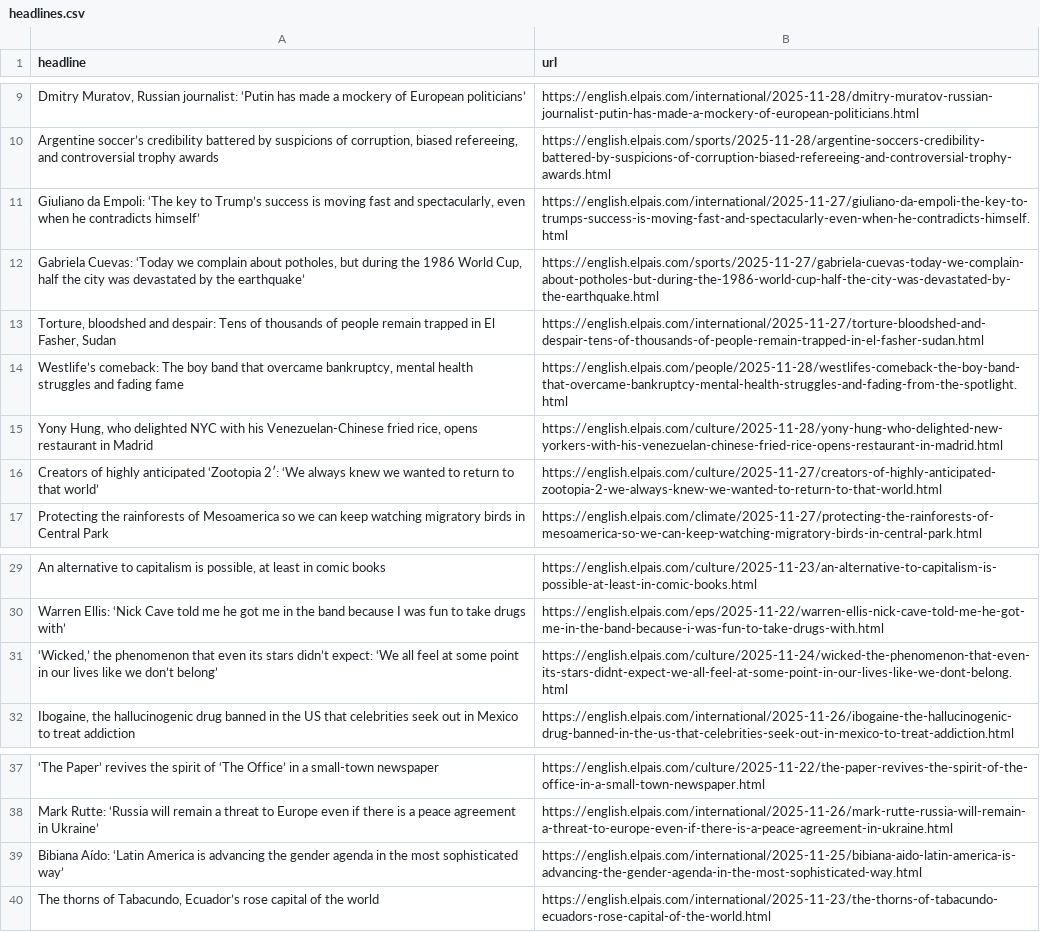
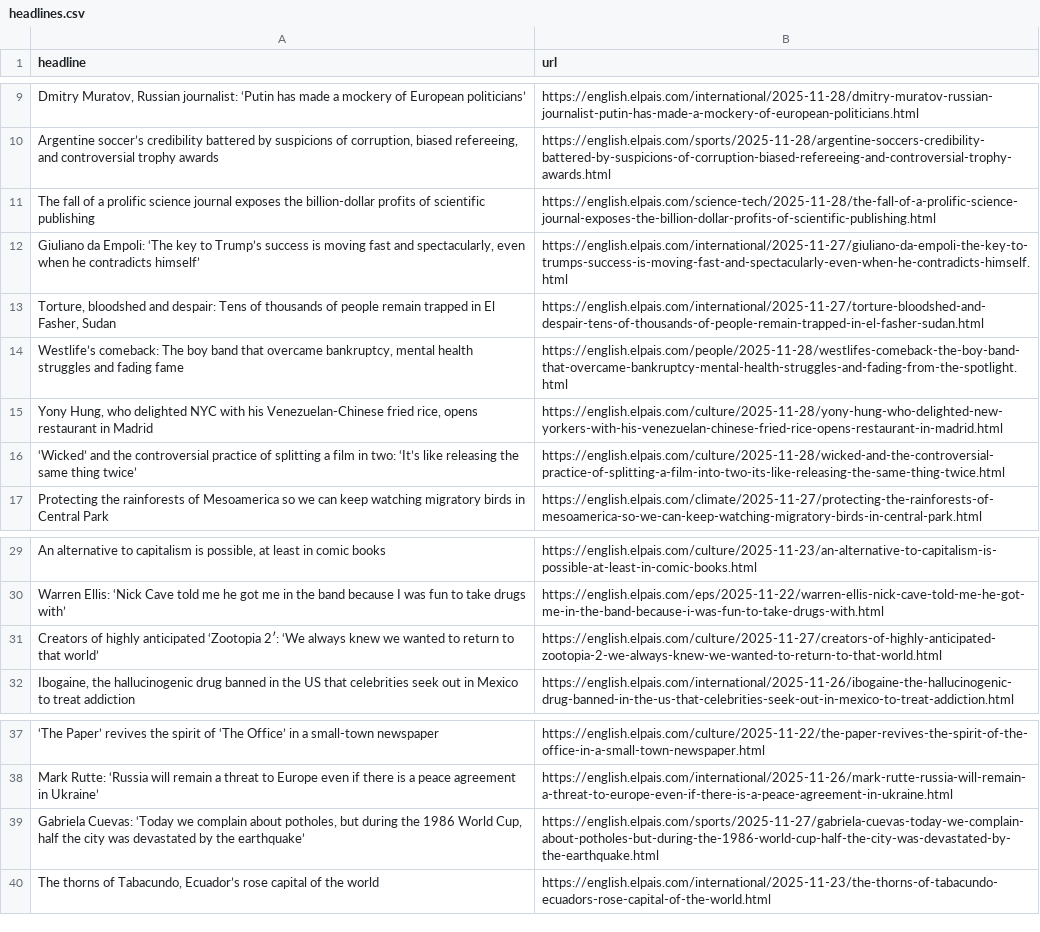
Before and after one commit to adiel3/el-pais-autoscraper, a CSV file: headlines.csv, drawn as a sheet; only a part is shown, gaps mark what is left out; removed rows and columns are numbered as before the commit, all else as after; the diff names each change by its address in the sheet, - before the commit and + after, or states it on an @@ line.

```diff
--- a/headlines.csv
+++ b/headlines.csv
+row 11: The fall of a prolific science journal exposes the billion-dollar profits of scientific publishing | https://english.elpais.com/science-tech/2025-11-28/the-fall-of-a-prolific-science-journal-exposes-the-billion-dollar-profits-of-scientific-publishing.html
+row 16: ‘Wicked’ and the controversial practice of splitting a film in two: ‘It’s like releasing the same thing twice’ | https://english.elpais.com/culture/2025-11-28/wicked-and-the-controversial-practice-of-splitting-a-film-into-two-its-like-releasing-the-same-thing-twice.html
-row 31: ‘Wicked,’ the phenomenon that even its stars didn’t expect: ‘We all feel at some point in our lives like we don’t belong’ | https://english.elpais.com/culture/2025-11-24/wicked-the-phenomenon-that-even-its-stars-didnt-expect-we-all-feel-at-some-point-in-our-lives-like-we-dont-belong.html
@@ row 16 moved to row 31: Creators of highly anticipated ‘Zootopia… @@
-row 39: Bibiana Aído: ‘Latin America is advancing the gender agenda in the most sophisticated way’ | https://english.elpais.com/international/2025-11-25/bibiana-aido-latin-america-is-advancing-the-gender-agenda-in-the-most-sophisticated-way.html
@@ row 12 moved to row 39: Gabriela Cuevas: ‘Today we complain abou… @@
```
